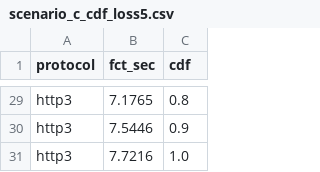
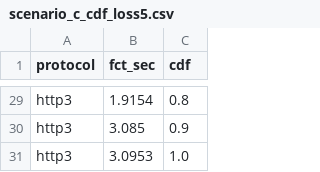
Before and after one commit to JM3L0/Redes-2, a CSV file: Avaliacao_1/data/processed/scenario_c_cdf_loss5.csv, drawn as a sheet; only a part is shown, gaps mark what is left out; the diff covers the shown part only; the diff names each change by its address in the sheet, - before the commit and + after, or states it on an @@ line.

```diff
--- a/Avaliacao_1/data/processed/scenario_c_cdf_loss5.csv
+++ b/Avaliacao_1/data/processed/scenario_c_cdf_loss5.csv
-B29 (fct_sec): 7.1765
+B29 (fct_sec): 1.9154
-B30 (fct_sec): 7.5446
+B30 (fct_sec): 3.085
-B31 (fct_sec): 7.7216
+B31 (fct_sec): 3.0953
```
Also changed, not shown: 27 edited cells elsewhere in this file, Avaliacao_1/data/processed/scenario_a_goodput.csv, Avaliacao_1/data/processed/scenario_a_jitter.csv, 27 other files.
